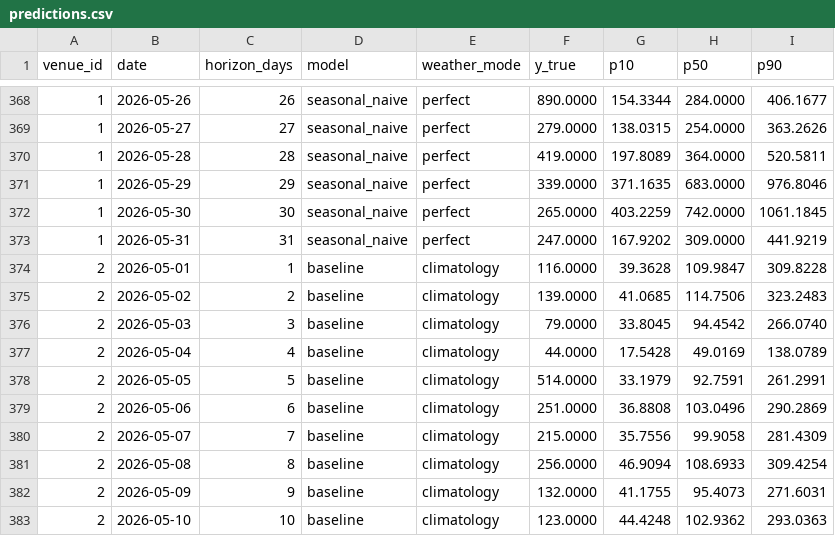
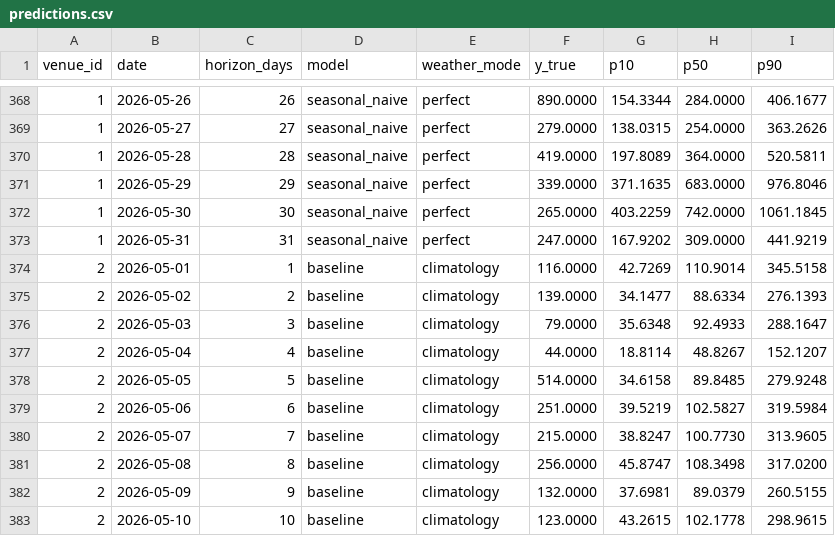
Before and after one commit to oskarijarvelin/oulu2026-visitor-flow-framework, a CSV file: data/evaluations/eval_v1_2026-04-30_2026-05-01_2026-05-31_baseline/predictions.csv, drawn as a sheet; only a part is shown, gaps mark what is left out; the diff covers the shown part only.

```diff
--- a/data/evaluations/eval_v1_2026-04-30_2026-05-01_2026-05-31_baseline/predictions.csv
+++ b/data/evaluations/eval_v1_2026-04-30_2026-05-01_2026-05-31_baseline/predictions.csv
@@ -373,11 +373,11 @@ venue_id,date,horizon_days,model,weather_mode,y_true,p10,p50,p90
 1,2026-05-31,31,seasonal_naive,perfect,247.0000,167.9202,309.0000,441.9219
-2,2026-05-01,1,baseline,climatology,116.0000,39.3628,109.9847,309.8228
-2,2026-05-02,2,baseline,climatology,139.0000,41.0685,114.7506,323.2483
-2,2026-05-03,3,baseline,climatology,79.0000,33.8045,94.4542,266.0740
-2,2026-05-04,4,baseline,climatology,44.0000,17.5428,49.0169,138.0789
-2,2026-05-05,5,baseline,climatology,514.0000,33.1979,92.7591,261.2991
-2,2026-05-06,6,baseline,climatology,251.0000,36.8808,103.0496,290.2869
-2,2026-05-07,7,baseline,climatology,215.0000,35.7556,99.9058,281.4309
-2,2026-05-08,8,baseline,climatology,256.0000,46.9094,108.6933,309.4254
-2,2026-05-09,9,baseline,climatology,132.0000,41.1755,95.4073,271.6031
-2,2026-05-10,10,baseline,climatology,123.0000,44.4248,102.9362,293.0363
+2,2026-05-01,1,baseline,climatology,116.0000,42.7269,110.9014,345.5158
+2,2026-05-02,2,baseline,climatology,139.0000,34.1477,88.6334,276.1393
+2,2026-05-03,3,baseline,climatology,79.0000,35.6348,92.4933,288.1647
+2,2026-05-04,4,baseline,climatology,44.0000,18.8114,48.8267,152.1207
+2,2026-05-05,5,baseline,climatology,514.0000,34.6158,89.8485,279.9248
+2,2026-05-06,6,baseline,climatology,251.0000,39.5219,102.5827,319.5984
+2,2026-05-07,7,baseline,climatology,215.0000,38.8247,100.7730,313.9605
+2,2026-05-08,8,baseline,climatology,256.0000,45.8747,108.3498,317.0200
+2,2026-05-09,9,baseline,climatology,132.0000,37.6981,89.0379,260.5155
+2,2026-05-10,10,baseline,climatology,123.0000,43.2615,102.1778,298.9615
```
Also changed, not shown: 101 edited cells elsewhere in this file, data/evaluations/eval_v1_2026-05-31_2026-06-01_2026-06-30_baseline/predictions.csv, data/evaluations/eval_v1_2026-06-30_2026-07-01_2026-07-31_baseline/predictions.csv, 28 other files.
